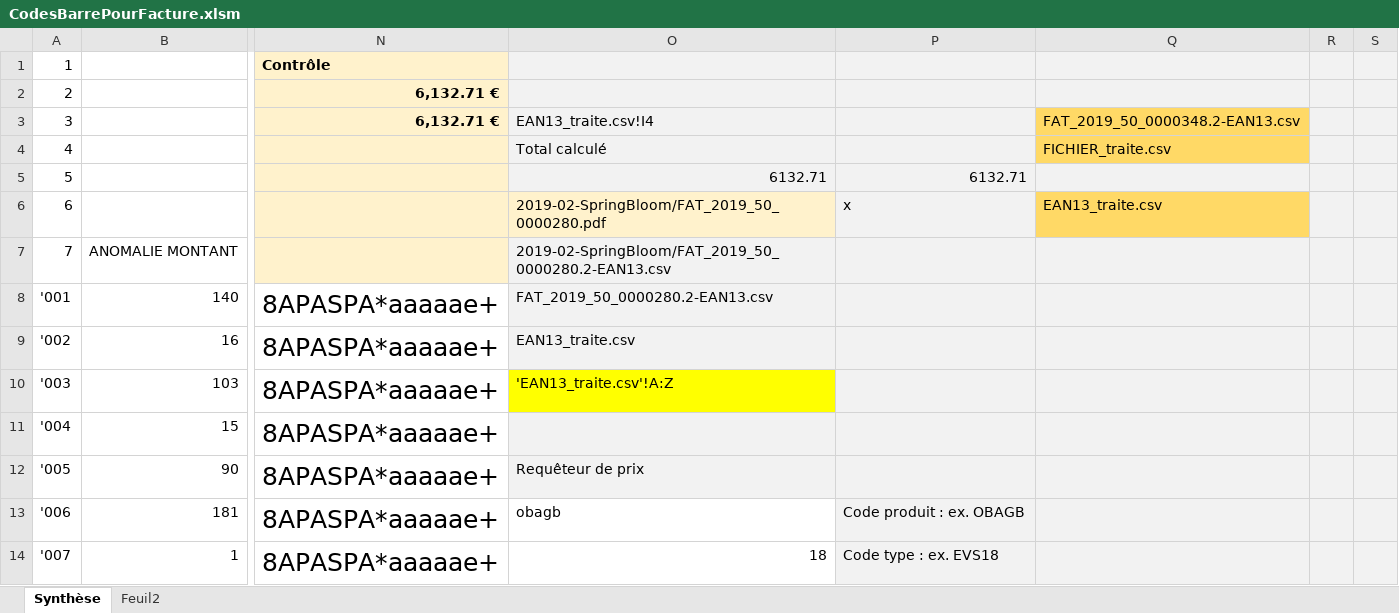
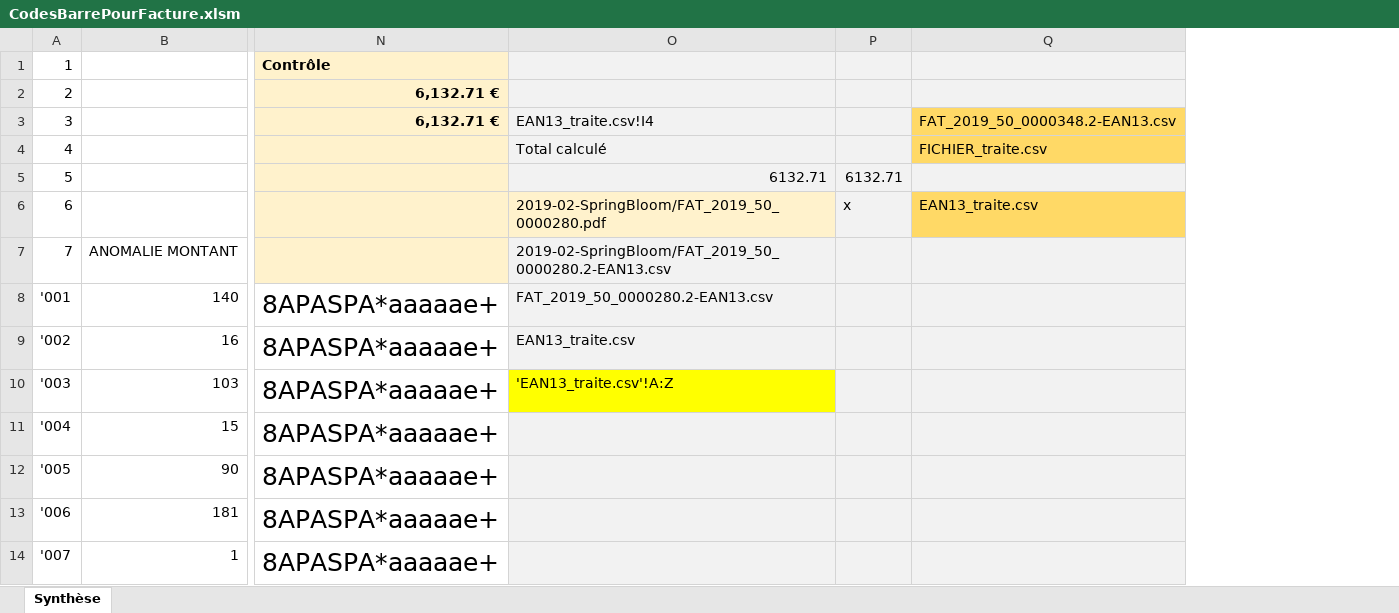
Before and after one commit to jeuleu/obg, an Excel workbook: Commande/CodesBarrePourFacture.xlsm, sheet Synthèse, drawn as a sheet; only a part is shown, gaps mark what is left out; values as stored, in another font and other column widths than the file's, no borders; conditional formats not drawn; removed rows and columns are numbered as before the commit, all else as after; the diff covers the shown part only; the diff names each change by its address in the sheet, - before the commit and + after, or states it on an @@ line.

```diff
--- a/Commande/CodesBarrePourFacture.xlsm (sheet Synthèse)
+++ b/Commande/CodesBarrePourFacture.xlsm (sheet Synthèse)
-sheet tab: Feuil2
-column P, rows 5-14: 6132.71 | x |  |  |  |  |  |  | Code produit : ex. OBAGB | Code type : ex. EVS18
+column P, rows 5-6: 6132.71 | x
-column R, empty
-column S, empty
-O12: Requêteur de prix
+O12: (empty)
-O13: obagb
+O13: (empty)
-O13:O14 fill: none
+O13:O14 fill: #F2F2F2
-O14: 18
+O14: (empty)
```
Also changed, not shown: 26 edited cells and cell formats elsewhere in this sheet, Commande/SynthèseCommandeTraitée.xlsm, 24 other files.
